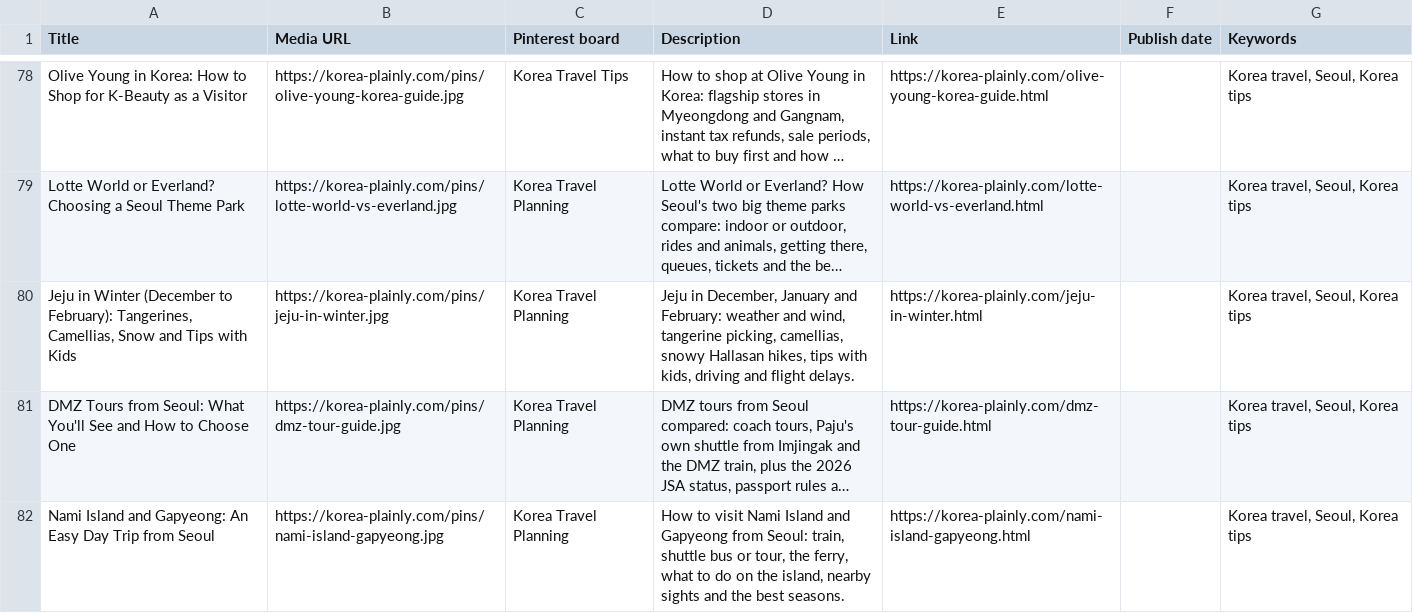
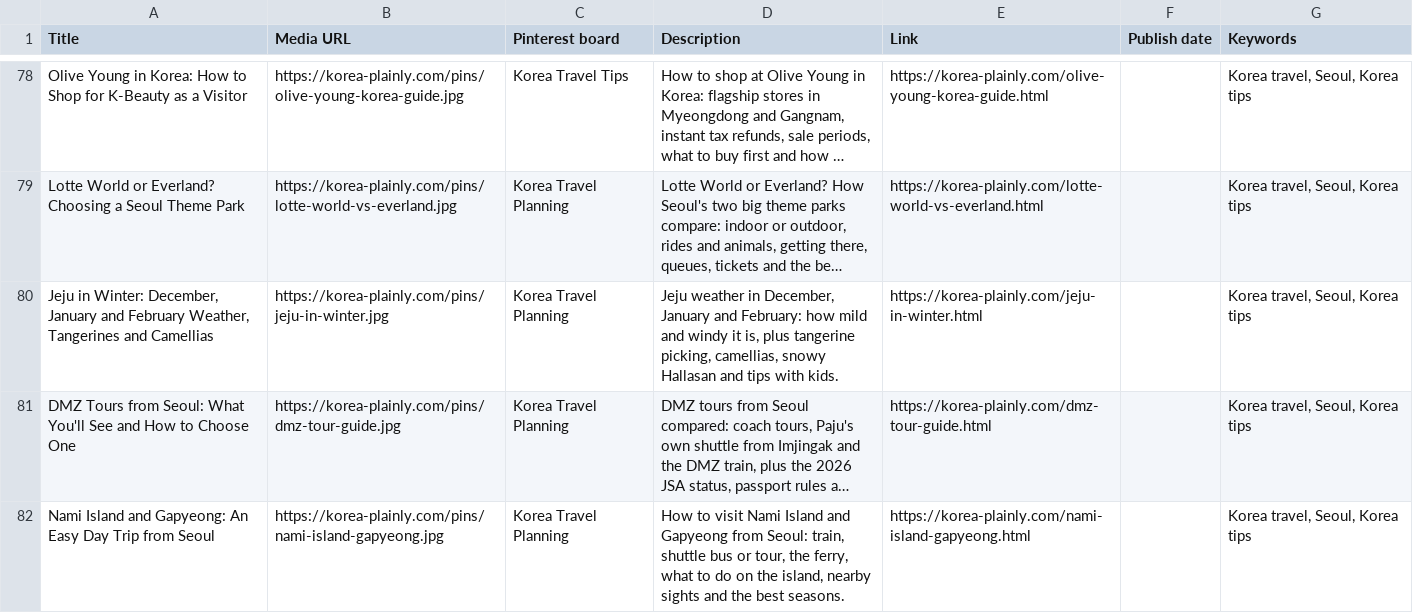
Before and after one commit to JungSuk-Kim/korea-plainly, a CSV file: pins/pins.csv, drawn as a sheet; only a part is shown, gaps mark what is left out; long unchanged cells end in …; the diff names each change by its address in the sheet, - before the commit and + after, or states it on an @@ line.

```diff
--- a/pins/pins.csv
+++ b/pins/pins.csv
-A80 (Title): Jeju in Winter (December to February): Tangerines, Camellias, Snow and Tips with Kids
+A80 (Title): Jeju in Winter: December, January and February Weather, Tangerines and Camellias
-D80 (Description): Jeju in December, January and February: weather and wind, tangerine picking, camellias, snowy Hallasan hikes, tips with kids, driving and flight delays.
+D80 (Description): Jeju weather in December, January and February: how mild and windy it is, plus tangerine picking, camellias, snowy Hallasan and tips with kids.
```
Also changed, not shown: 9 other files.
